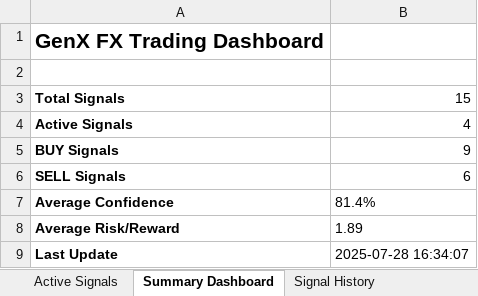
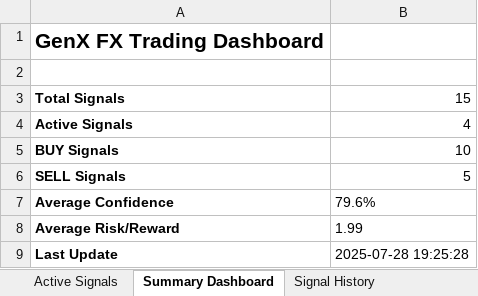
Before and after one commit to Mouy-leng/GenX_FX, an Excel workbook: signal_output/genx_signals.xlsx, sheet Summary Dashboard, drawn as a sheet; values as stored, in another font and other column widths than the file's, no borders; the diff names each change by its address in the sheet, - before the commit and + after, or states it on an @@ line.

```diff
--- a/signal_output/genx_signals.xlsx (sheet Summary Dashboard)
+++ b/signal_output/genx_signals.xlsx (sheet Summary Dashboard)
-B5: 9
+B5: 10
-B6: 6
+B6: 5
-B7: 81.4%
+B7: 79.6%
-B8: 1.89
+B8: 1.99
-B9: 2025-07-28 16:34:07
+B9: 2025-07-28 19:25:28
```
Also changed, not shown: sheet Signal History, sheet Active Signals, 3 other files.
